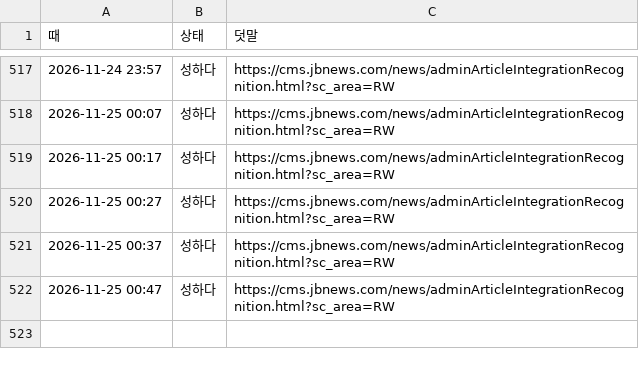
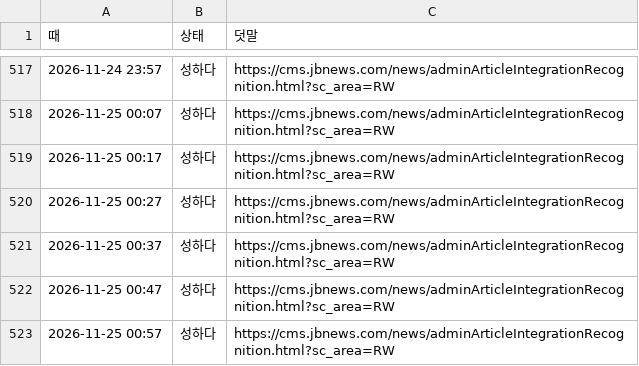
Before and after one commit to parkintaek2-gif/seoulmarkets, a TSV file: docs/중부매일-접속기록.tsv, drawn as a sheet; only a part is shown, gaps mark what is left out; the diff names each change by its address in the sheet, - before the commit and + after, or states it on an @@ line.

```diff
--- a/docs/중부매일-접속기록.tsv
+++ b/docs/중부매일-접속기록.tsv
+row 523: 2026-11-25 00:57 | 성하다 | https://cms.jbnews.com/news/adminArticleIntegrationRecognition.html?sc_area=RW
```
Also changed, not shown: docs/손님길점검.tsv, 11 other files.
